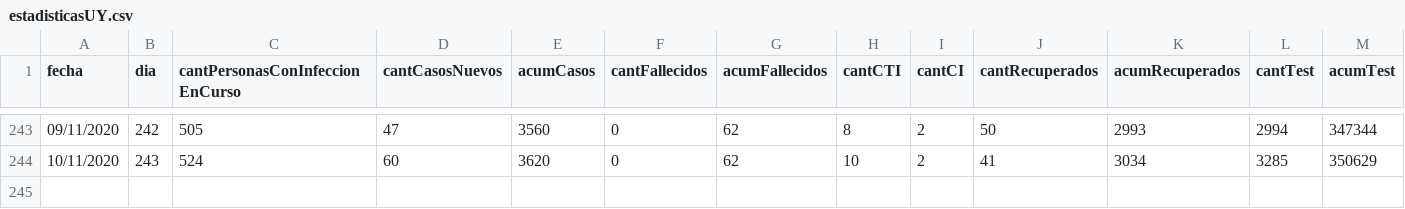
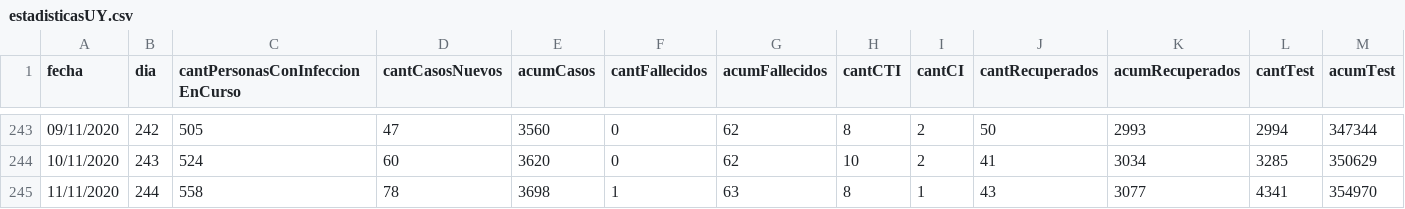
Before and after one commit to GUIAD-COVID/datos-y-visualizaciones-GUIAD, a CSV file: datos/estadisticasUY.csv, drawn as a sheet; only a part is shown, gaps mark what is left out; rows hold the shown columns only; the diff names each change by its address in the sheet, - before the commit and + after, or states it on an @@ line.

```diff
--- a/datos/estadisticasUY.csv
+++ b/datos/estadisticasUY.csv
+row 245: 11/11/2020 | 244 | 558 | 78 | 3698 | 1 | 63 | 8 | 1 | 43 | 3077 | 4341 | 354970
```
Also changed, not shown: datos/estadisticasUY_porDepto.csv, datos/estadisticasUY_porDepto_detalle.csv.
